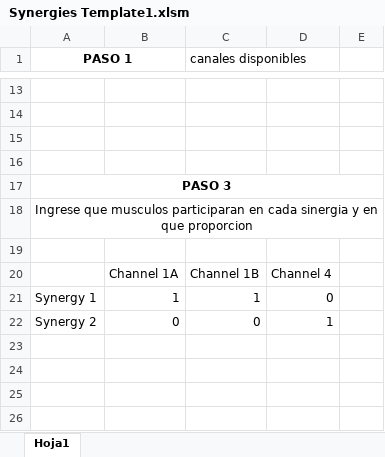
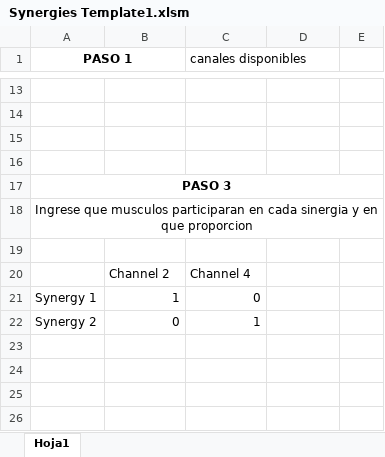
Before and after one commit to juangandolfo/Tesis, an Excel workbook: Synergies Template1.xlsm, sheet Hoja1, drawn as a sheet; only a part is shown, gaps mark what is left out; values as stored, in another font and other column widths than the file's, no borders; charts and pictures not drawn; removed rows and columns are numbered as before the commit, all else as after; the diff names each change by its address in the sheet, - before the commit and + after, or states it on an @@ line.

```diff
--- a/Synergies Template1.xlsm (sheet Hoja1)
+++ b/Synergies Template1.xlsm (sheet Hoja1)
-row 20:  | Channel 1A | Channel 1B | Channel 4
+row 20:  | Channel 2 | Channel 4
-C21 (canales disponibles): 1
+C21 (canales disponibles): 0
-D21: 0
+D21: (empty)
-C22 (canales disponibles): 0
+C22 (canales disponibles): 1
-D22: 1
+D22: (empty)
```
Also changed, not shown: charts or pictures, 2 other files.
